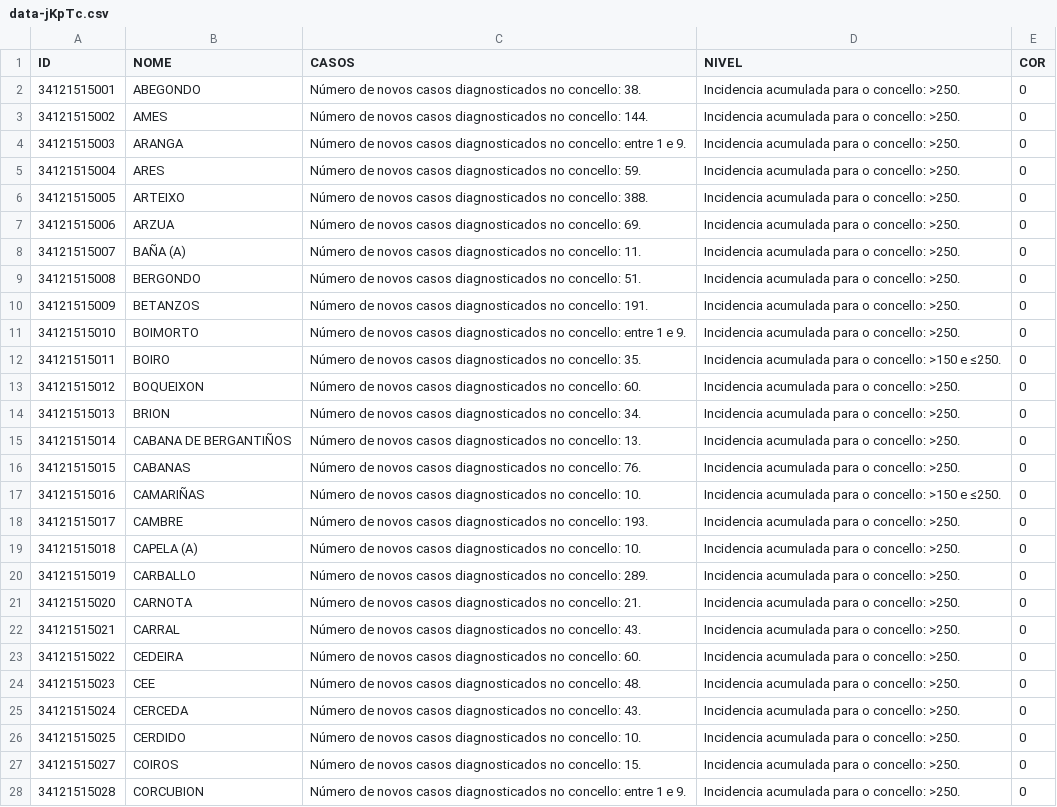
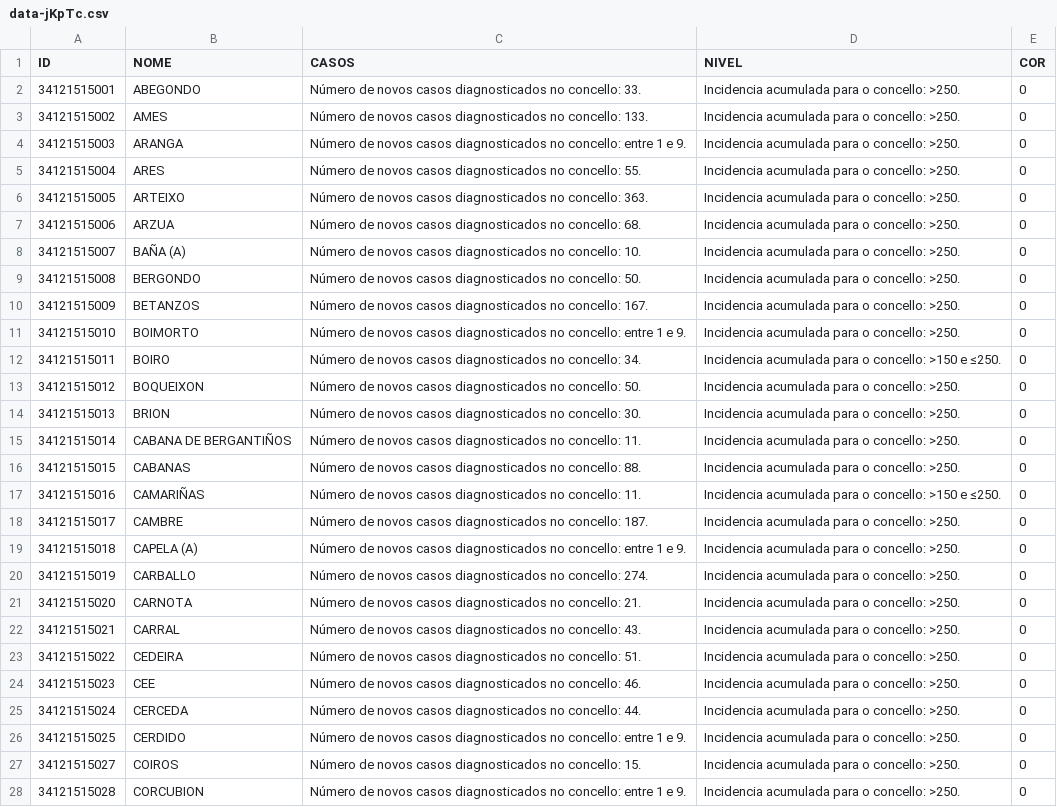
Before and after one commit to alexvelazquezp/Covid-19-Galicia, a CSV file: data-jKpTc.csv, drawn as a sheet; only a part is shown; the diff covers the shown part only.

```diff
--- a/data-jKpTc.csv
+++ b/data-jKpTc.csv
@@ -1,27 +1,27 @@
 ID,NOME,CASOS,NIVEL,COR
-34121515001,ABEGONDO,Número de novos casos diagnosticados no concello: 38.,Incidencia acumulada para o concello: >250.,0
-34121515002,AMES,Número de novos casos diagnosticados no concello: 144.,Incidencia acumulada para o concello: >250.,0
+34121515001,ABEGONDO,Número de novos casos diagnosticados no concello: 33.,Incidencia acumulada para o concello: >250.,0
+34121515002,AMES,Número de novos casos diagnosticados no concello: 133.,Incidencia acumulada para o concello: >250.,0
 34121515003,ARANGA,Número de novos casos diagnosticados no concello: entre 1 e 9.,Incidencia acumulada para o concello: >250.,0
-34121515004,ARES,Número de novos casos diagnosticados no concello: 59.,Incidencia acumulada para o concello: >250.,0
-34121515005,ARTEIXO,Número de novos casos diagnosticados no concello: 388.,Incidencia acumulada para o concello: >250.,0
-34121515006,ARZUA,Número de novos casos diagnosticados no concello: 69.,Incidencia acumulada para o concello: >250.,0
-34121515007,BAÑA (A),Número de novos casos diagnosticados no concello: 11.,Incidencia acumulada para o concello: >250.,0
-34121515008,BERGONDO,Número de novos casos diagnosticados no concello: 51.,Incidencia acumulada para o concello: >250.,0
-34121515009,BETANZOS,Número de novos casos diagnosticados no concello: 191.,Incidencia acumulada para o concello: >250.,0
+34121515004,ARES,Número de novos casos diagnosticados no concello: 55.,Incidencia acumulada para o concello: >250.,0
+34121515005,ARTEIXO,Número de novos casos diagnosticados no concello: 363.,Incidencia acumulada para o concello: >250.,0
+34121515006,ARZUA,Número de novos casos diagnosticados no concello: 68.,Incidencia acumulada para o concello: >250.,0
+34121515007,BAÑA (A),Número de novos casos diagnosticados no concello: 10.,Incidencia acumulada para o concello: >250.,0
+34121515008,BERGONDO,Número de novos casos diagnosticados no concello: 50.,Incidencia acumulada para o concello: >250.,0
+34121515009,BETANZOS,Número de novos casos diagnosticados no concello: 167.,Incidencia acumulada para o concello: >250.,0
 34121515010,BOIMORTO,Número de novos casos diagnosticados no concello: entre 1 e 9.,Incidencia acumulada para o concello: >250.,0
-34121515011,BOIRO,Número de novos casos diagnosticados no concello: 35.,Incidencia acumulada para o concello: >150 e ≤250.,0
-34121515012,BOQUEIXON,Número de novos casos diagnosticados no concello: 60.,Incidencia acumulada para o concello: >250.,0
-34121515013,BRION,Número de novos casos diagnosticados no concello: 34.,Incidencia acumulada para o concello: >250.,0
-34121515014,CABANA DE BERGANTIÑOS,Número de novos casos diagnosticados no concello: 13.,Incidencia acumulada para o concello: >250.,0
-34121515015,CABANAS,Número de novos casos diagnosticados no concello: 76.,Incidencia acumulada para o concello: >250.,0
-34121515016,CAMARIÑAS,Número de novos casos diagnosticados no concello: 10.,Incidencia acumulada para o concello: >150 e ≤250.,0
-34121515017,CAMBRE,Número de novos casos diagnosticados no concello: 193.,Incidencia acumulada para o concello: >250.,0
-34121515018,CAPELA (A),Número de novos casos diagnosticados no concello: 10.,Incidencia acumulada para o concello: >250.,0
-34121515019,CARBALLO,Número de novos casos diagnosticados no concello: 289.,Incidencia acumulada para o concello: >250.,0
+34121515011,BOIRO,Número de novos casos diagnosticados no concello: 34.,Incidencia acumulada para o concello: >150 e ≤250.,0
+34121515012,BOQUEIXON,Número de novos casos diagnosticados no concello: 50.,Incidencia acumulada para o concello: >250.,0
+34121515013,BRION,Número de novos casos diagnosticados no concello: 30.,Incidencia acumulada para o concello: >250.,0
+34121515014,CABANA DE BERGANTIÑOS,Número de novos casos diagnosticados no concello: 11.,Incidencia acumulada para o concello: >250.,0
+34121515015,CABANAS,Número de novos casos diagnosticados no concello: 88.,Incidencia acumulada para o concello: >250.,0
+34121515016,CAMARIÑAS,Número de novos casos diagnosticados no concello: 11.,Incidencia acumulada para o concello: >150 e ≤250.,0
+34121515017,CAMBRE,Número de novos casos diagnosticados no concello: 187.,Incidencia acumulada para o concello: >250.,0
+34121515018,CAPELA (A),Número de novos casos diagnosticados no concello: entre 1 e 9.,Incidencia acumulada para o concello: >250.,0
+34121515019,CARBALLO,Número de novos casos diagnosticados no concello: 274.,Incidencia acumulada para o concello: >250.,0
 34121515020,CARNOTA,Número de novos casos diagnosticados no concello: 21.,Incidencia acumulada para o concello: >250.,0
 34121515021,CARRAL,Número de novos casos diagnosticados no concello: 43.,Incidencia acumulada para o concello: >250.,0
-34121515022,CEDEIRA,Número de novos casos diagnosticados no concello: 60.,Incidencia acumulada para o concello: >250.,0
-34121515023,CEE,Número de novos casos diagnosticados no concello: 48.,Incidencia acumulada para o concello: >250.,0
-34121515024,CERCEDA,Número de novos casos diagnosticados no concello: 43.,Incidencia acumulada para o concello: >250.,0
-34121515025,CERDIDO,Número de novos casos diagnosticados no concello: 10.,Incidencia acumulada para o concello: >250.,0
+34121515022,CEDEIRA,Número de novos casos diagnosticados no concello: 51.,Incidencia acumulada para o concello: >250.,0
+34121515023,CEE,Número de novos casos diagnosticados no concello: 46.,Incidencia acumulada para o concello: >250.,0
+34121515024,CERCEDA,Número de novos casos diagnosticados no concello: 44.,Incidencia acumulada para o concello: >250.,0
+34121515025,CERDIDO,Número de novos casos diagnosticados no concello: entre 1 e 9.,Incidencia acumulada para o concello: >250.,0
 34121515027,COIROS,Número de novos casos diagnosticados no concello: 15.,Incidencia acumulada para o concello: >250.,0
```
Also changed, not shown: 176 edited cells elsewhere in this file, 10 other files.
